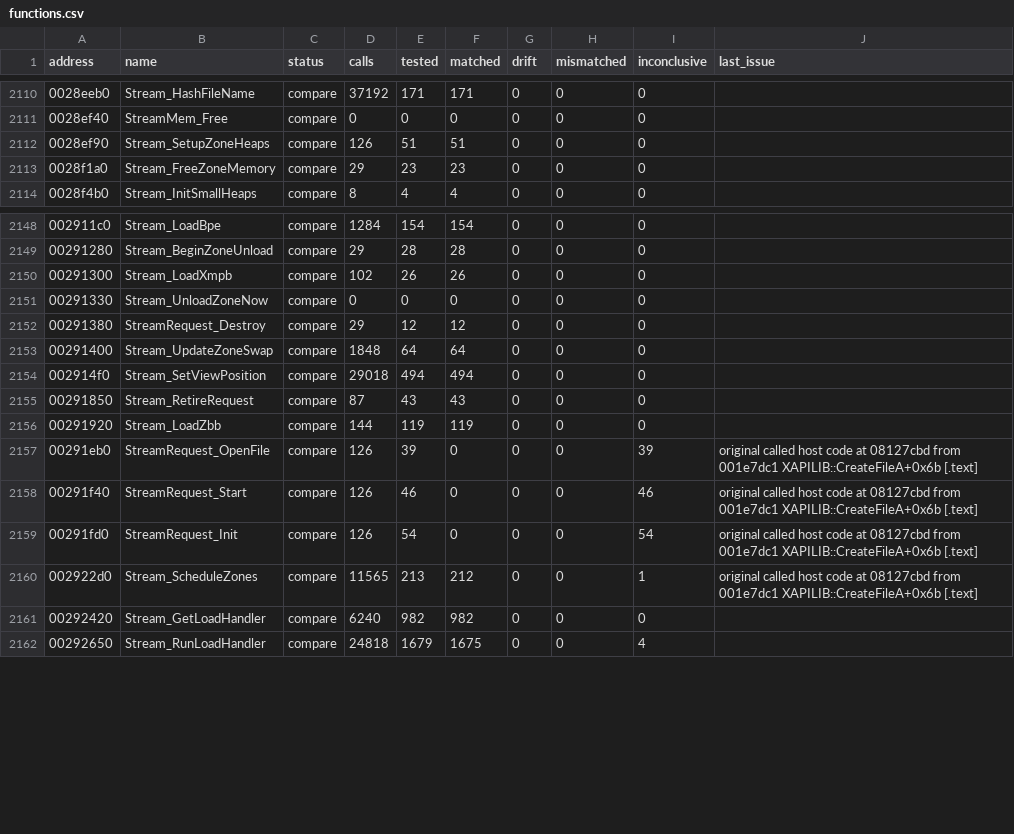
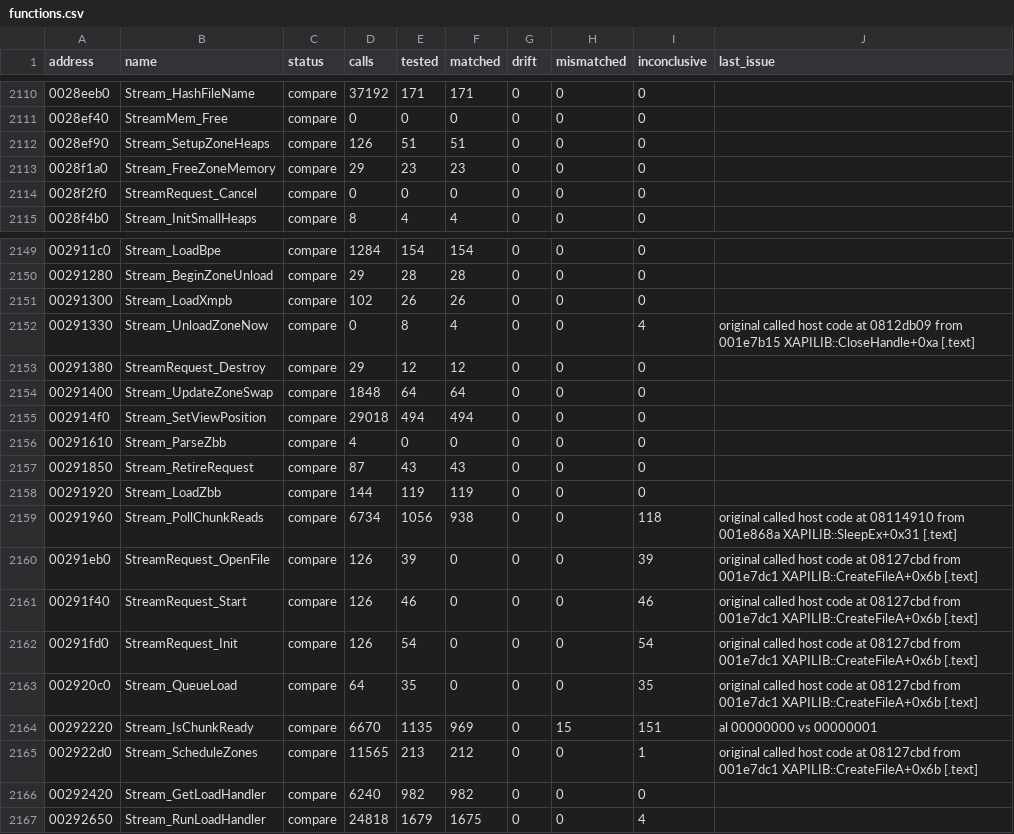
Before and after one commit to SmokeDoggy044/CoD2-BRO-Decomp, a CSV file: tools/data/functions.csv, drawn as a sheet; only a part is shown, gaps mark what is left out.

```diff
--- a/tools/data/functions.csv
+++ b/tools/data/functions.csv
@@ -2113,2 +2113,3 @@ address,name,status,calls,tested,matched,drift,mismatched,inconclusive,last_issu
 0028f1a0,Stream_FreeZoneMemory,compare,29,23,23,0,0,0,""
+0028f2f0,StreamRequest_Cancel,compare,0,0,0,0,0,0,""
 0028f4b0,Stream_InitSmallHeaps,compare,8,4,4,0,0,0,""
@@ -2150,3 +2151,3 @@ address,name,status,calls,tested,matched,drift,mismatched,inconclusive,last_issu
 00291300,Stream_LoadXmpb,compare,102,26,26,0,0,0,""
-00291330,Stream_UnloadZoneNow,compare,0,0,0,0,0,0,""
+00291330,Stream_UnloadZoneNow,compare,0,8,4,0,0,4,"original called host code at 0812db09 from 001e7b15 XAPILIB::CloseHandle+0xa [.text]"
 00291380,StreamRequest_Destroy,compare,29,12,12,0,0,0,""
@@ -2154,4 +2155,6 @@ address,name,status,calls,tested,matched,drift,mismatched,inconclusive,last_issu
 002914f0,Stream_SetViewPosition,compare,29018,494,494,0,0,0,""
+00291610,Stream_ParseZbb,compare,4,0,0,0,0,0,""
 00291850,Stream_RetireRequest,compare,87,43,43,0,0,0,""
 00291920,Stream_LoadZbb,compare,144,119,119,0,0,0,""
+00291960,Stream_PollChunkReads,compare,6734,1056,938,0,0,118,"original called host code at 08114910 from 001e868a XAPILIB::SleepEx+0x31 [.text]"
 00291eb0,StreamRequest_OpenFile,compare,126,39,0,0,0,39,"original called host code at 08127cbd from 001e7dc1 XAPILIB::CreateFileA+0x6b [.text]"
@@ -2159,2 +2162,4 @@ address,name,status,calls,tested,matched,drift,mismatched,inconclusive,last_issu
 00291fd0,StreamRequest_Init,compare,126,54,0,0,0,54,"original called host code at 08127cbd from 001e7dc1 XAPILIB::CreateFileA+0x6b [.text]"
+002920c0,Stream_QueueLoad,compare,64,35,0,0,0,35,"original called host code at 08127cbd from 001e7dc1 XAPILIB::CreateFileA+0x6b [.text]"
+00292220,Stream_IsChunkReady,compare,6670,1135,969,0,15,151,"al 00000000 vs 00000001"
 002922d0,Stream_ScheduleZones,compare,11565,213,212,0,0,1,"original called host code at 08127cbd from 001e7dc1 XAPILIB::CreateFileA+0x6b [.text]"
```
Also changed, not shown: 3 other files.
